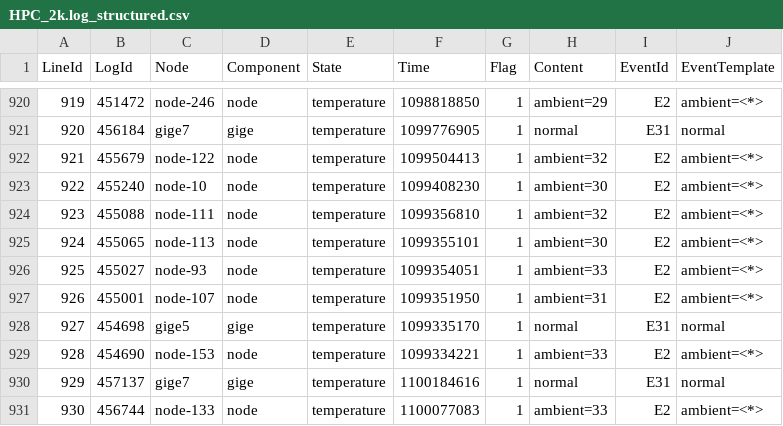
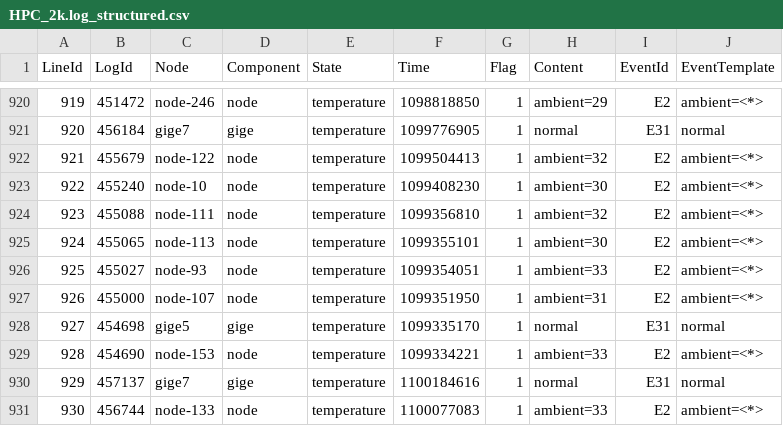
Before and after one commit to roaringcapricon007/Sentinelx_professional, a CSV file: backend/data/training_vault/HPC_2k.log_structured.csv, drawn as a sheet; only a part is shown, gaps mark what is left out.

```diff
--- a/backend/data/training_vault/HPC_2k.log_structured.csv
+++ b/backend/data/training_vault/HPC_2k.log_structured.csv
@@ -926,3 +926,3 @@ LineId,LogId,Node,Component,State,Time,Flag,Content,EventId,EventTemplate
 925,455027,node-93,node,temperature,1099354051,1,ambient=33,E2,ambient=<*>
-926,455001,node-107,node,temperature,1099351950,1,ambient=31,E2,ambient=<*>
+926,455000,node-107,node,temperature,1099351950,1,ambient=31,E2,ambient=<*>
 927,454698,gige5,gige,temperature,1099335170,1,normal,E31,normal
```
Also changed, not shown: backend/data/training_vault/Apache_2k.log_structured.csv, backend/data/training_vault/BGL_2k.log_structured.csv, 32 other files.
